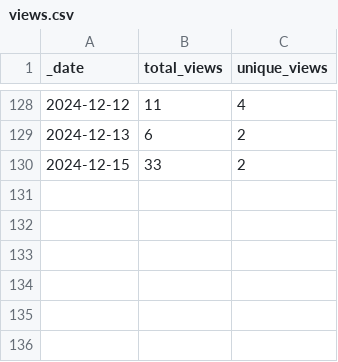
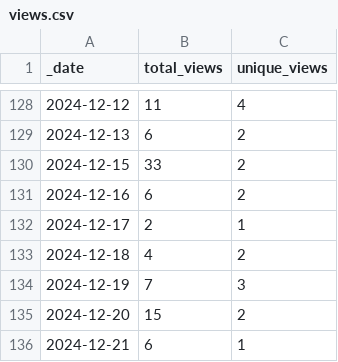
Before and after one commit to ansible-middleware/infinispan, a CSV file: traffic/views.csv, drawn as a sheet; only a part is shown, gaps mark what is left out.

```diff
--- a/traffic/views.csv
+++ b/traffic/views.csv
@@ -130 +130,7 @@ _date,total_views,unique_views
 2024-12-15,33,2
+2024-12-16,6,2
+2024-12-17,2,1
+2024-12-18,4,2
+2024-12-19,7,3
+2024-12-20,15,2
+2024-12-21,6,1
```
Also changed, not shown: traffic/clones.csv, 1 other file.
